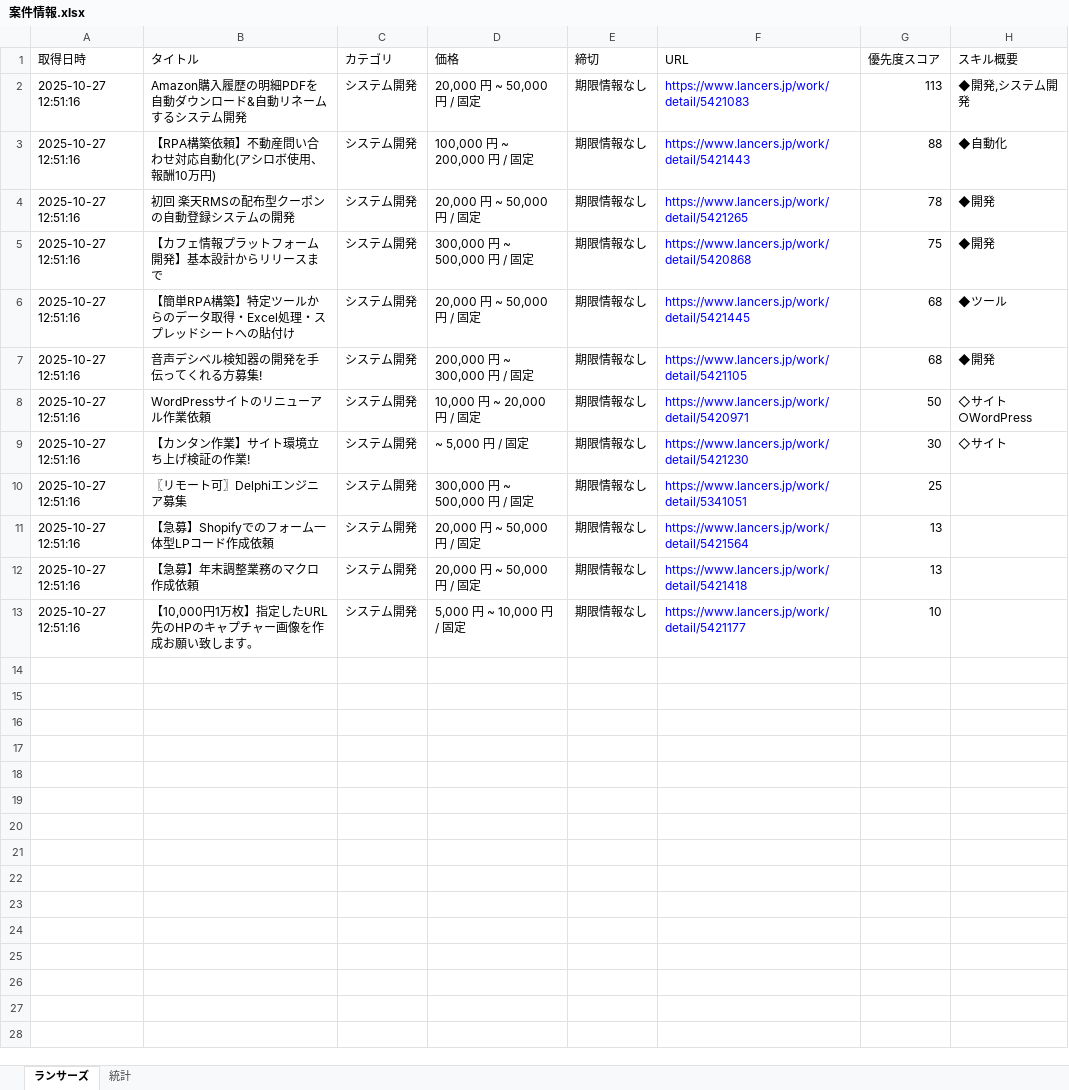
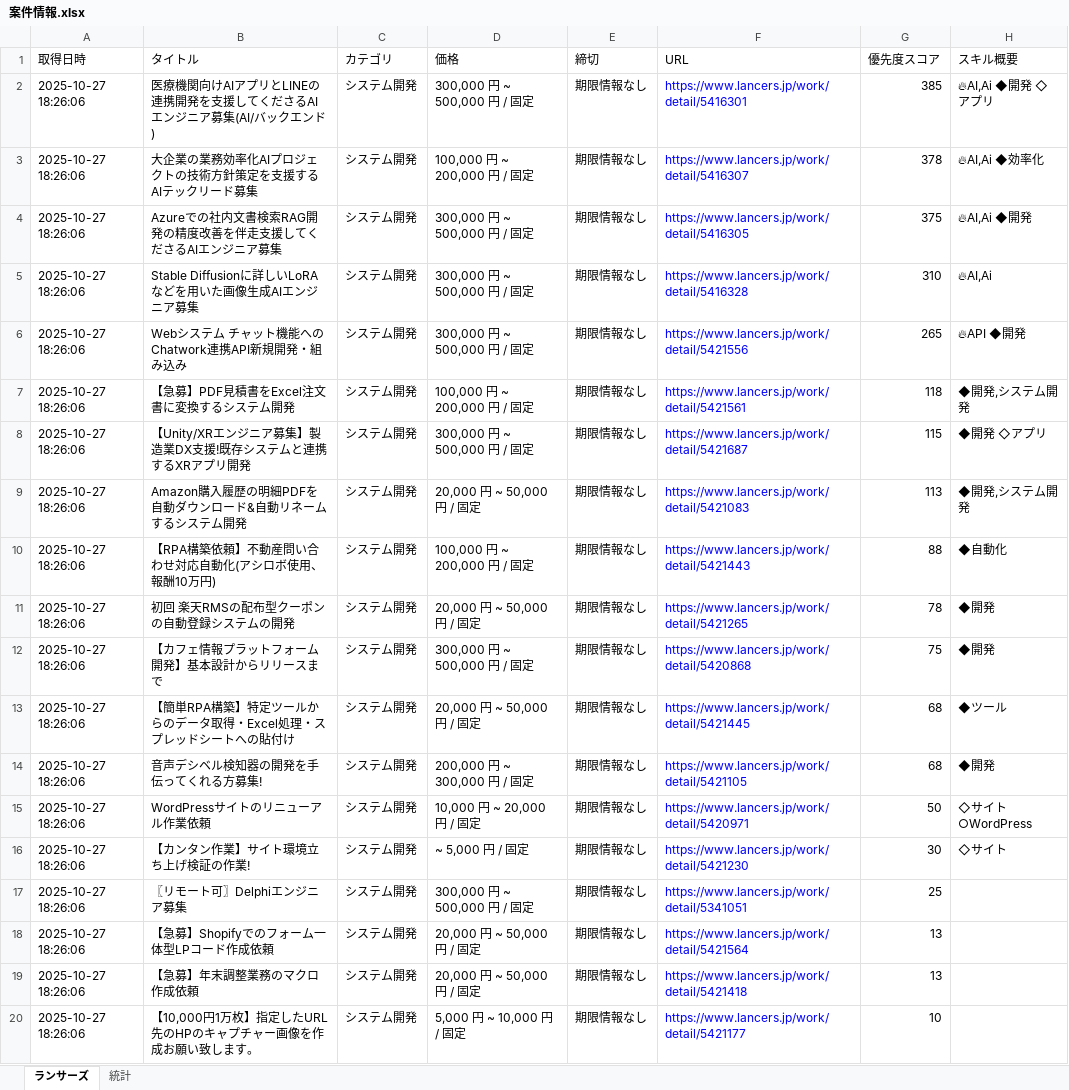
Before and after one commit to javachead/lancers-teams-notifier, an Excel workbook: 案件情報.xlsx, sheet ランサーズ, drawn as a sheet; values as stored, in another font and other column widths than the file's, no borders; addresses are those after the commit; the diff names each change by its address in the sheet, - before the commit and + after, or states it on an @@ line.

```diff
--- a/案件情報.xlsx (sheet ランサーズ)
+++ b/案件情報.xlsx (sheet ランサーズ)
+row 2: 2025-10-27 18:26:06 | 医療機関向けAIアプリとLINEの連携開発を支援してくださるAIエンジニア募集(AI/バックエンド) | システム開発 | 300,000 円 ~ 500,000 円 / 固定 | 期限情報なし | https://www.lancers.jp/work/detail/5416301 | 385 | 🔥AI,Ai ◆開発 ◇アプリ
+row 3: 2025-10-27 18:26:06 | 大企業の業務効率化AIプロジェクトの技術方針策定を支援するAIテックリード募集 | システム開発 | 100,000 円 ~ 200,000 円 / 固定 | 期限情報なし | https://www.lancers.jp/work/detail/5416307 | 378 | 🔥AI,Ai ◆効率化
+row 4: 2025-10-27 18:26:06 | Azureでの社内文書検索RAG開発の精度改善を伴走支援してくださるAIエンジニア募集 | システム開発 | 300,000 円 ~ 500,000 円 / 固定 | 期限情報なし | https://www.lancers.jp/work/detail/5416305 | 375 | 🔥AI,Ai ◆開発
+row 5: 2025-10-27 18:26:06 | Stable Diffusionに詳しいLoRAなどを用いた画像生成AIエンジニア募集 | システム開発 | 300,000 円 ~ 500,000 円 / 固定 | 期限情報なし | https://www.lancers.jp/work/detail/5416328 | 310 | 🔥AI,Ai
+row 6: 2025-10-27 18:26:06 | Webシステム チャット機能へのChatwork連携API新規開発・組み込み | システム開発 | 300,000 円 ~ 500,000 円 / 固定 | 期限情報なし | https://www.lancers.jp/work/detail/5421556 | 265 | 🔥API ◆開発
+row 7: 2025-10-27 18:26:06 | 【急募】PDF見積書をExcel注文書に変換するシステム開発 | システム開発 | 100,000 円 ~ 200,000 円 / 固定 | 期限情報なし | https://www.lancers.jp/work/detail/5421561 | 118 | ◆開発,システム開発
+row 8: 2025-10-27 18:26:06 | 【Unity/XRエンジニア募集】製造業DX支援!既存システムと連携するXRアプリ開発 | システム開発 | 300,000 円 ~ 500,000 円 / 固定 | 期限情報なし | https://www.lancers.jp/work/detail/5421687 | 115 | ◆開発 ◇アプリ
-A9:A20 (取得日時): 2025-10-27 12:51:16
+A9:A20 (取得日時): 2025-10-27 18:26:06
```
Also changed, not shown: 1 other file.
